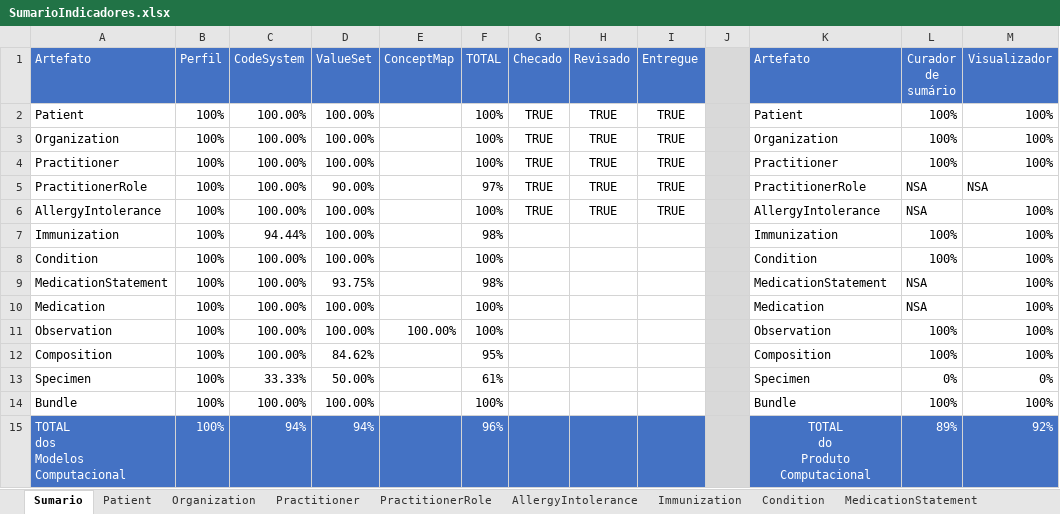
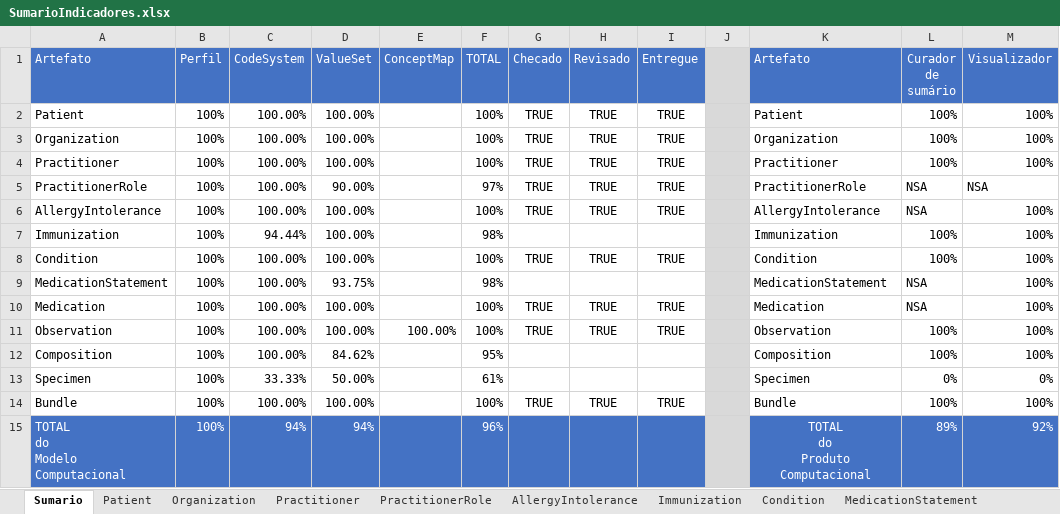
Before and after one commit to moaassis/https-git-codecommit.sa-east-1.amazonaws.com-v1-repos-ips-brasil-documentos, an Excel workbook: Gestão do Projeto/Indicadores/SumarioIndicadores.xlsx, sheet Sumario, drawn as a sheet; values as stored, in another font and other column widths than the file's, no borders; charts and pictures not drawn; ↵ is a line break in a cell; the diff names each change by its address in the sheet, - before the commit and + after, or states it on an @@ line.

Commit message:
Ajuste no texto do sumário de indicadores

```diff
--- a/Gestão do Projeto/Indicadores/SumarioIndicadores.xlsx (sheet Sumario)
+++ b/Gestão do Projeto/Indicadores/SumarioIndicadores.xlsx (sheet Sumario)
-G8 (Checado): (empty)
+G8 (Checado): TRUE
-H8 (Revisado): (empty)
+H8 (Revisado): TRUE
-I8 (Entregue): (empty)
+I8 (Entregue): TRUE
-G10:G11 (Checado): (empty)
+G10:G11 (Checado): TRUE
-H10:H11 (Revisado): (empty)
+H10:H11 (Revisado): TRUE
-I10:I11 (Entregue): (empty)
+I10:I11 (Entregue): TRUE
-G14 (Checado): (empty)
+G14 (Checado): TRUE
-H14 (Revisado): (empty)
+H14 (Revisado): TRUE
-I14 (Entregue): (empty)
+I14 (Entregue): TRUE
-A15 (Artefato): TOTAL ↵ dos ↵ Modelos ↵ Computacional
+A15 (Artefato): TOTAL ↵ do ↵ Modelo ↵ Computacional
```
